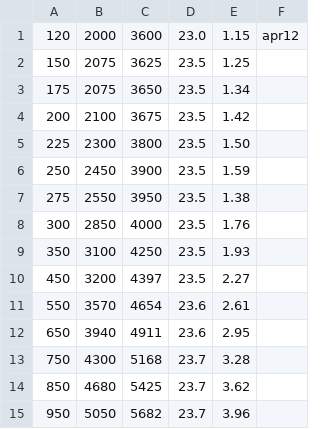
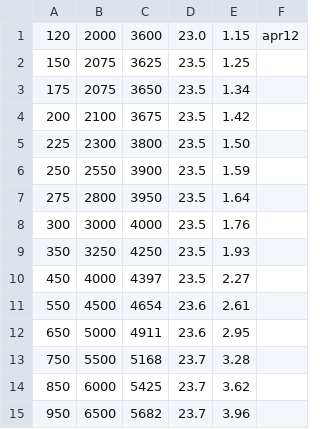
Before and after one commit to ligerbots/Rebuilt2026, a CSV file: src/main/deploy/lookupTables/pass_shot_lookup_table.csv, drawn as a sheet.

Commit message:
adjusted flywheel rpms to be a more logical extrapolation + fixed anomoly in TOF number

```diff
--- a/src/main/deploy/lookupTables/pass_shot_lookup_table.csv
+++ b/src/main/deploy/lookupTables/pass_shot_lookup_table.csv
@@ -5,11 +5,11 @@
 225,2300,3800,23.5,1.50,
-250,2450,3900,23.5,1.59,
-275,2550,3950,23.5,1.38,
-300,2850,4000,23.5,1.76,
-350,3100,4250,23.5,1.93,
-450,3200,4397,23.5,2.27,
-550,3570,4654,23.6,2.61,
-650,3940,4911,23.6,2.95,
-750,4300,5168,23.7,3.28,
-850,4680,5425,23.7,3.62,
-950,5050,5682,23.7,3.96,
+250,2550,3900,23.5,1.59,
+275,2800,3950,23.5,1.64,
+300,3000,4000,23.5,1.76,
+350,3250,4250,23.5,1.93,
+450,4000,4397,23.5,2.27,
+550,4500,4654,23.6,2.61,
+650,5000,4911,23.6,2.95,
+750,5500,5168,23.7,3.28,
+850,6000,5425,23.7,3.62,
+950,6500,5682,23.7,3.96,
```
